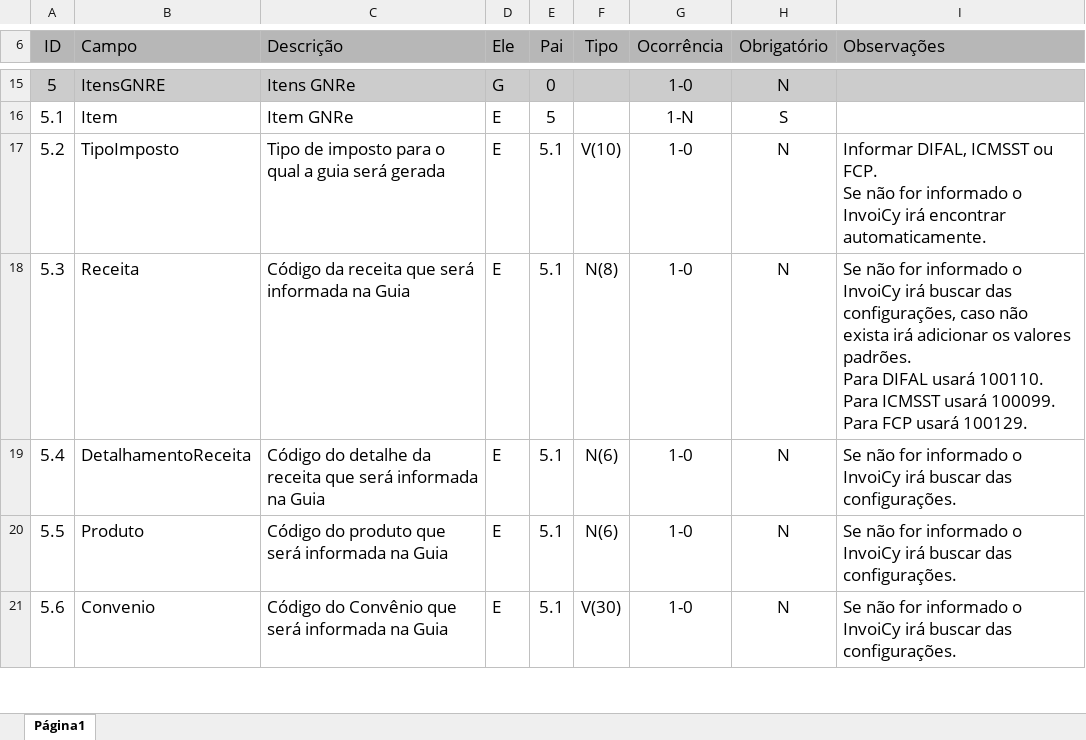
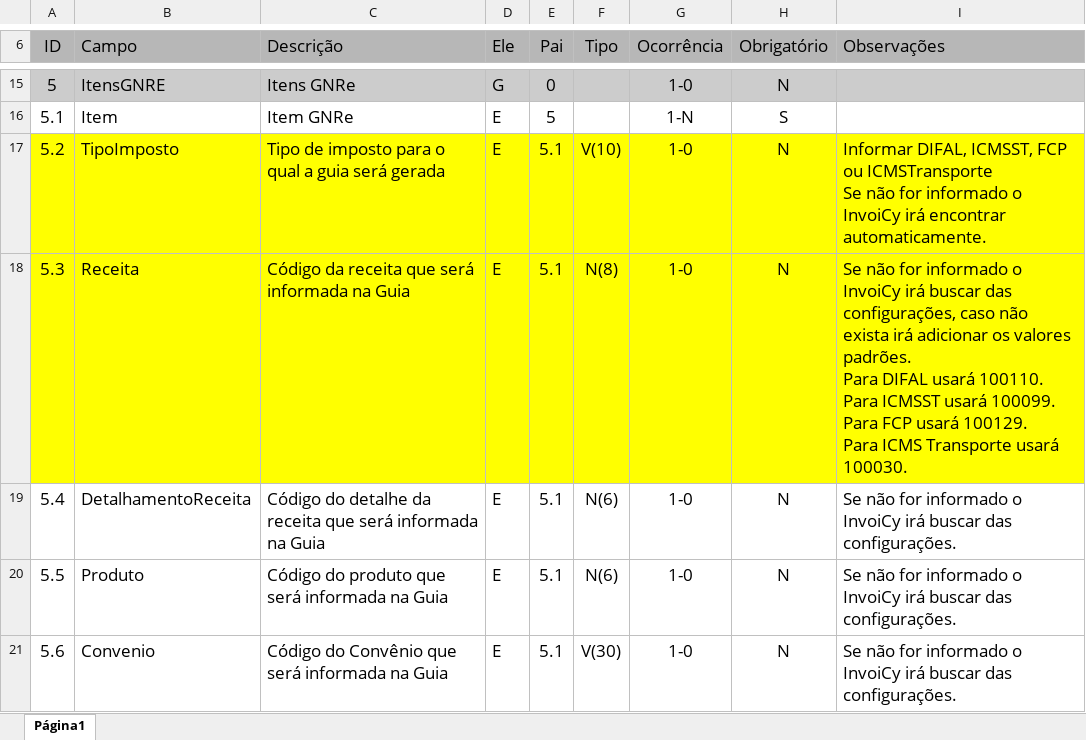
Before and after one commit to migrate-company/integracao-InvoiCy-BR, an Excel workbook: GNRE/Layout_Gerar_GNRe.xlsx, sheet Página1, drawn as a sheet; only a part is shown, gaps mark what is left out; values as stored, in another font and other column widths than the file's, no borders; ↵ is a line break in a cell; the diff names each change by its address in the sheet, - before the commit and + after, or states it on an @@ line.

Commit message:
Nova receita para CTe

```diff
--- a/GNRE/Layout_Gerar_GNRe.xlsx (sheet Página1)
+++ b/GNRE/Layout_Gerar_GNRe.xlsx (sheet Página1)
-A17:I18 fill: none
+A17:I18 fill: #FFFF00
-I17 (Observações): Informar DIFAL, ICMSST ou FCP. ↵ Se não…
+I17 (Observações): Informar DIFAL, ICMSST, FCP ou ICMSTransporte ↵ Se não…
-I18 (Observações): …usará 100129.
+I18 (Observações): …usará 100129. ↵ Para ICMS Transporte usará 100030.
```
